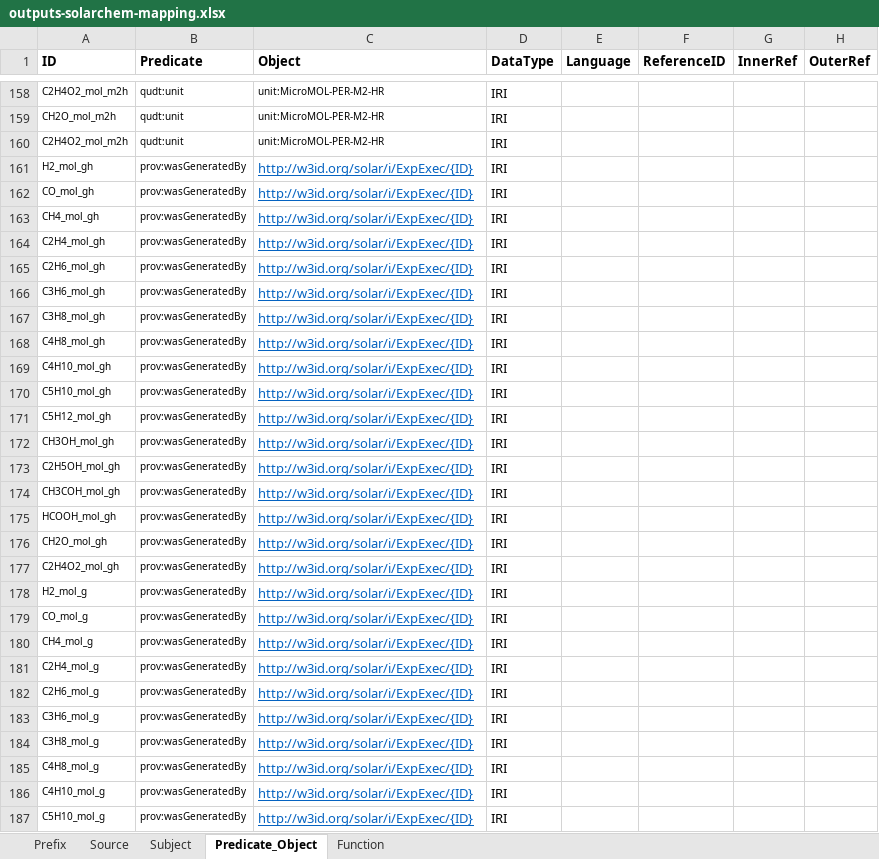
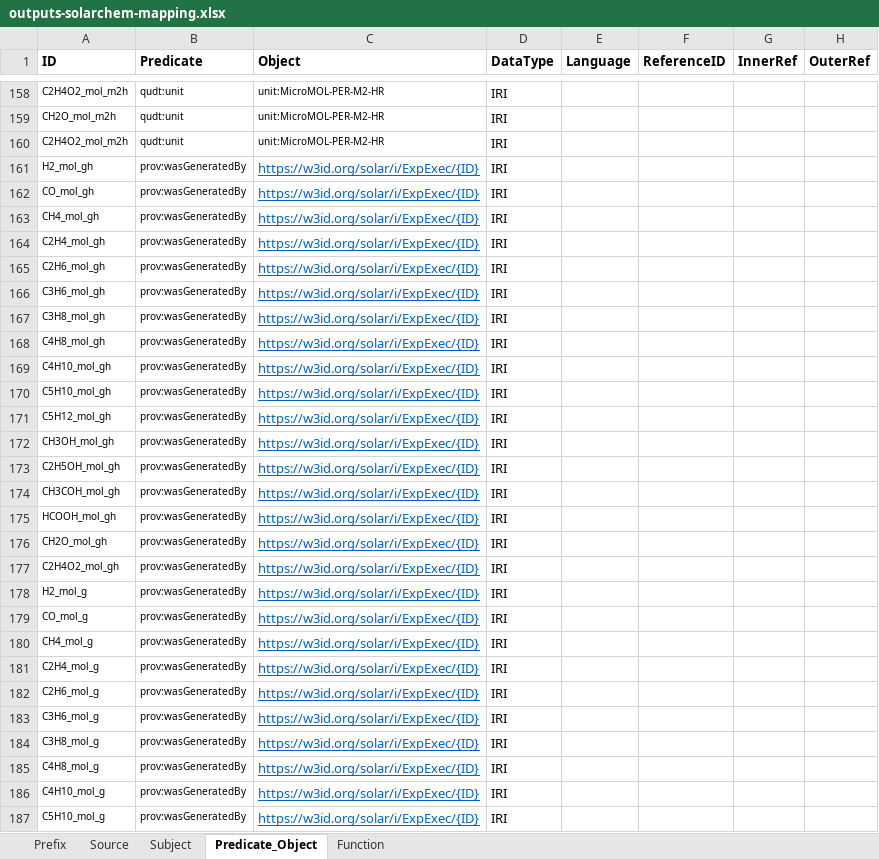
Before and after one commit to SolarChem/solarchem-ontology, an Excel workbook: knowledge-graph/mappings/outputs-solarchem-mapping.xlsx, sheet Predicate_Object, drawn as a sheet; only a part is shown, gaps mark what is left out; values as stored, in another font and other column widths than the file's, no borders; the diff covers the shown part only; the diff names each change by its address in the sheet, - before the commit and + after, or states it on an @@ line.

```diff
--- a/knowledge-graph/mappings/outputs-solarchem-mapping.xlsx (sheet Predicate_Object)
+++ b/knowledge-graph/mappings/outputs-solarchem-mapping.xlsx (sheet Predicate_Object)
-C161:C187 (Object): http://w3id.org/solar/i/ExpExec/{ID}
+C161:C187 (Object): https://w3id.org/solar/i/ExpExec/{ID}
```
Also changed, not shown: 26 edited cells elsewhere in this sheet, sheet Subject, sheet Prefix, knowledge-graph/mappings/solarchem-mapping.xlsx, 3 other files.
